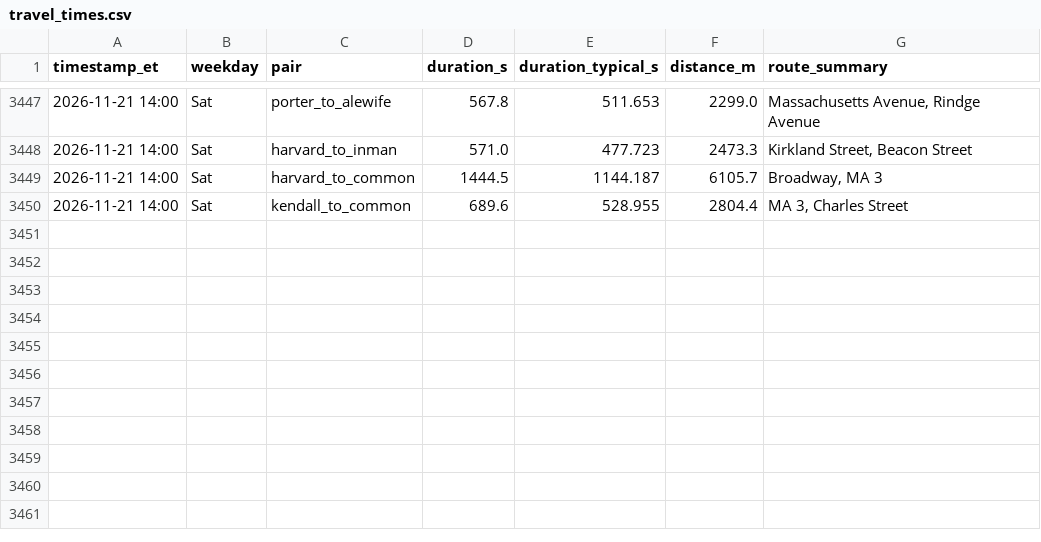
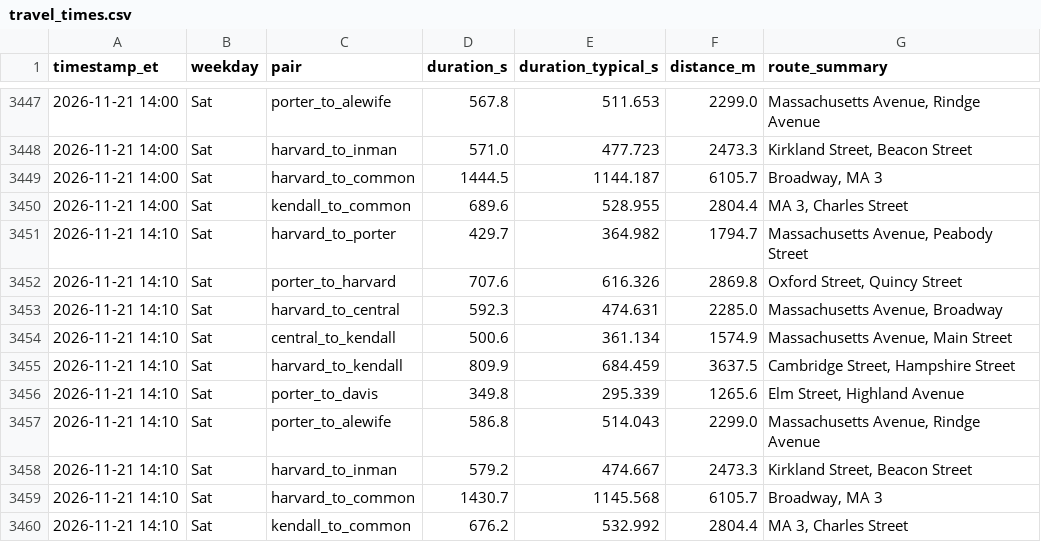
Before and after one commit to sonnywang2005/traffic-harvest, a CSV file: data/travel_times.csv, drawn as a sheet; only a part is shown, gaps mark what is left out.

Commit message:
harvest 2026-11-21T19:10Z

```diff
--- a/data/travel_times.csv
+++ b/data/travel_times.csv
@@ -3450 +3450,11 @@ timestamp_et,weekday,pair,duration_s,duration_typical_s,distance_m,route_summary
 2026-11-21 14:00,Sat,kendall_to_common,689.6,528.955,2804.4,"MA 3, Charles Street"
+2026-11-21 14:10,Sat,harvard_to_porter,429.7,364.982,1794.7,"Massachusetts Avenue, Peabody Street"
+2026-11-21 14:10,Sat,porter_to_harvard,707.6,616.326,2869.8,"Oxford Street, Quincy Street"
+2026-11-21 14:10,Sat,harvard_to_central,592.3,474.631,2285.0,"Massachusetts Avenue, Broadway"
+2026-11-21 14:10,Sat,central_to_kendall,500.6,361.134,1574.9,"Massachusetts Avenue, Main Street"
+2026-11-21 14:10,Sat,harvard_to_kendall,809.9,684.459,3637.5,"Cambridge Street, Hampshire Street"
+2026-11-21 14:10,Sat,porter_to_davis,349.8,295.339,1265.6,"Elm Street, Highland Avenue"
+2026-11-21 14:10,Sat,porter_to_alewife,586.8,514.043,2299.0,"Massachusetts Avenue, Rindge Avenue"
+2026-11-21 14:10,Sat,harvard_to_inman,579.2,474.667,2473.3,"Kirkland Street, Beacon Street"
+2026-11-21 14:10,Sat,harvard_to_common,1430.7,1145.568,6105.7,"Broadway, MA 3"
+2026-11-21 14:10,Sat,kendall_to_common,676.2,532.992,2804.4,"MA 3, Charles Street"
```
